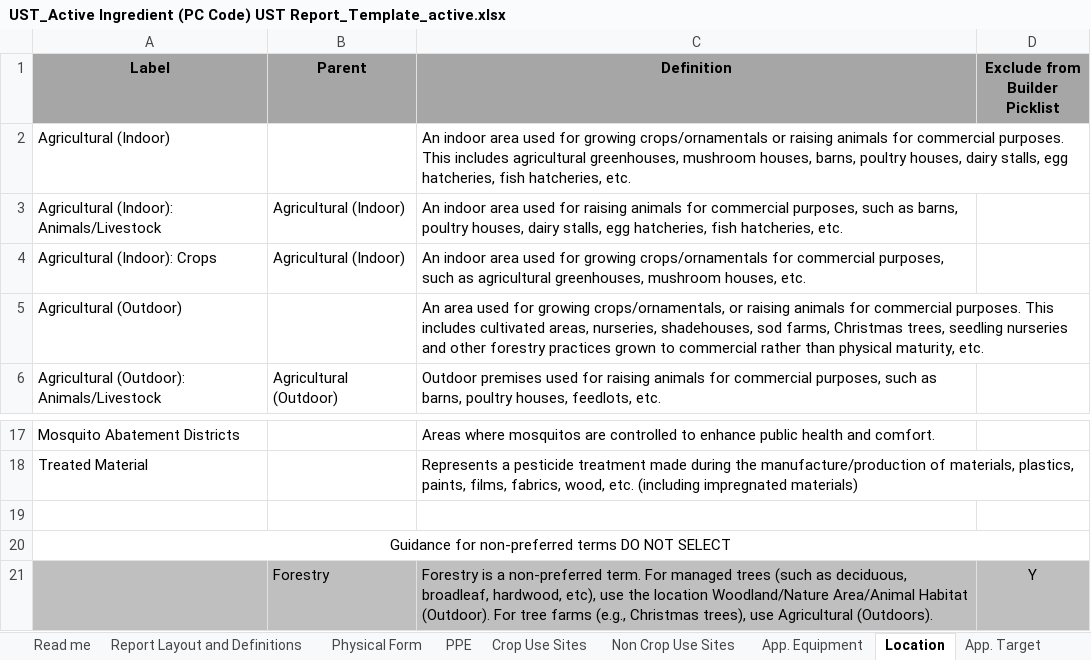
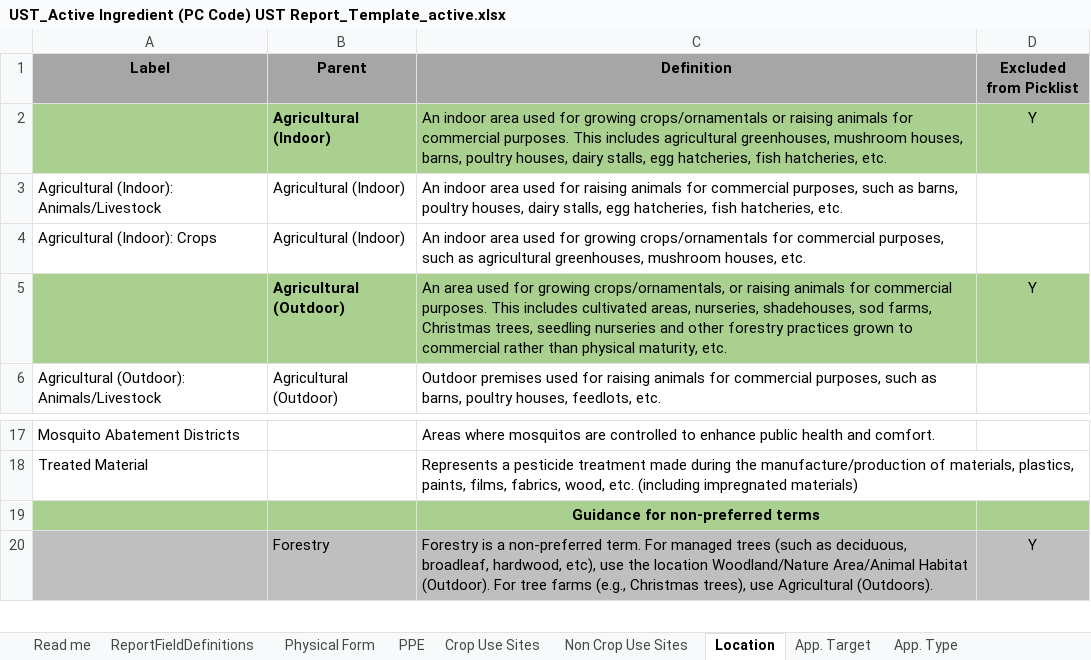
Before and after one commit to USEPA/Pesticide-Label-Data-Entry-Tool, an Excel workbook: data/templates/UST_Active Ingredient (PC Code) UST Report_Template_active.xlsx, sheet Location, drawn as a sheet; only a part is shown, gaps mark what is left out; values as stored, in another font and other column widths than the file's, no borders; the diff names each change by its address in the sheet, - before the commit and + after, or states it on an @@ line.

```diff
--- a/data/templates/UST_Active Ingredient (PC Code) UST Report_Template_active.xlsx (sheet Location)
+++ b/data/templates/UST_Active Ingredient (PC Code) UST Report_Template_active.xlsx (sheet Location)
-sheet tab: Report Layout and Definitions
+sheet tab: ReportFieldDefinitions
-D1: Exclude from Builder Picklist
+D1: Excluded from Picklist
-A2 (Label): Agricultural (Indoor)
+A2 (Label): (empty)
-A2:D2 fill: none
+A2:D2 fill: #A9D08E
-B2 (Parent): (empty)
+B2 (Parent): Agricultural (Indoor)
-D2 (Excluded from Picklist): (empty)
+D2 (Excluded from Picklist): Y
-A5 (Label): Agricultural (Outdoor)
+A5 (Label): (empty)
-A5:D5 fill: none
+A5:D5 fill: #A9D08E
-B5 (Parent): (empty)
+B5 (Parent): Agricultural (Outdoor)
-D5 (Excluded from Picklist): (empty)
+D5 (Excluded from Picklist): Y
-A19:D19 fill: none
+A19:D19 fill: #A9D08E
-C19 (Definition): (empty)
+C19 (Definition): Guidance for non-preferred terms
-row 20: Guidance for non-preferred terms DO NOT SELECT
```
Also changed, not shown: sheet Crop Use Sites, sheet Non Crop Use Sites, sheet App Timing (Site Status), sheet Buffered Area, sheet Physical Form, sheet App. Equipment, 5 more sheets, other sheet tabs, hidden cells, charts or pictures, 1 other file.
